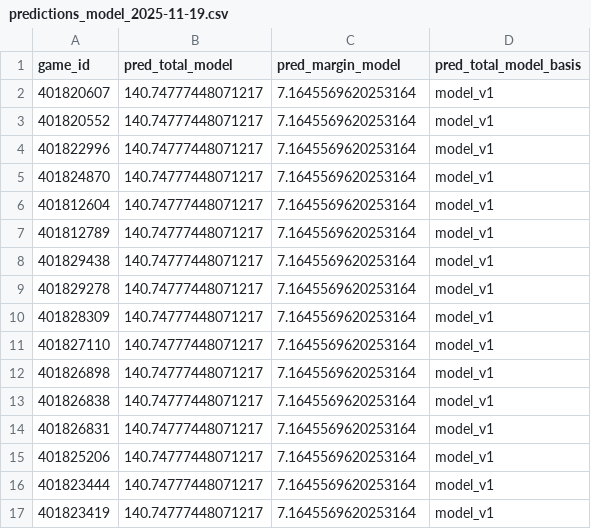
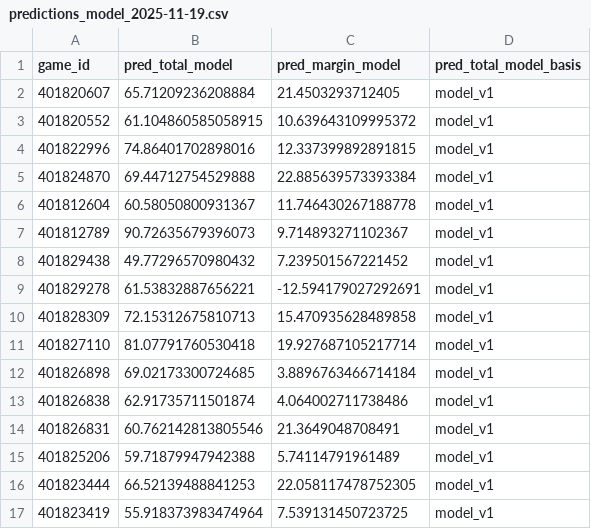
Before and after one commit to mostgood1/NCAAB, a CSV file: outputs/predictions_model_2025-11-19.csv, drawn as a sheet; only a part is shown; the diff covers the shown part only.

Commit message:
fix(infer): synthesize missing team feature rows and diff_* features to eliminate uniform predictions

```diff
--- a/outputs/predictions_model_2025-11-19.csv
+++ b/outputs/predictions_model_2025-11-19.csv
@@ -1,17 +1,17 @@
 game_id,pred_total_model,pred_margin_model,pred_total_model_basis
-401820607,140.74777448071217,7.1645569620253164,model_v1
-401820552,140.74777448071217,7.1645569620253164,model_v1
-401822996,140.74777448071217,7.1645569620253164,model_v1
-401824870,140.74777448071217,7.1645569620253164,model_v1
-401812604,140.74777448071217,7.1645569620253164,model_v1
-401812789,140.74777448071217,7.1645569620253164,model_v1
-401829438,140.74777448071217,7.1645569620253164,model_v1
-401829278,140.74777448071217,7.1645569620253164,model_v1
-401828309,140.74777448071217,7.1645569620253164,model_v1
-401827110,140.74777448071217,7.1645569620253164,model_v1
-401826898,140.74777448071217,7.1645569620253164,model_v1
-401826838,140.74777448071217,7.1645569620253164,model_v1
-401826831,140.74777448071217,7.1645569620253164,model_v1
-401825206,140.74777448071217,7.1645569620253164,model_v1
-401823444,140.74777448071217,7.1645569620253164,model_v1
-401823419,140.74777448071217,7.1645569620253164,model_v1
+401820607,65.71209236208884,21.4503293712405,model_v1
+401820552,61.104860585058915,10.639643109995372,model_v1
+401822996,74.86401702898016,12.337399892891815,model_v1
+401824870,69.44712754529888,22.885639573393384,model_v1
+401812604,60.58050800931367,11.746430267188778,model_v1
+401812789,90.72635679396073,9.714893271102367,model_v1
+401829438,49.77296570980432,7.239501567221452,model_v1
+401829278,61.53832887656221,-12.594179027292691,model_v1
+401828309,72.15312675810713,15.470935628489858,model_v1
+401827110,81.07791760530418,19.927687105217714,model_v1
+401826898,69.02173300724685,3.8896763466714184,model_v1
+401826838,62.91735711501874,4.064002711738486,model_v1
+401826831,60.762142813805546,21.3649048708491,model_v1
+401825206,59.71879947942388,5.74114791961489,model_v1
+401823444,66.52139488841253,22.058117478752305,model_v1
+401823419,55.918373983474964,7.539131450723725,model_v1
```
Also changed, not shown: 68 edited cells elsewhere in this file, 1 other file.
